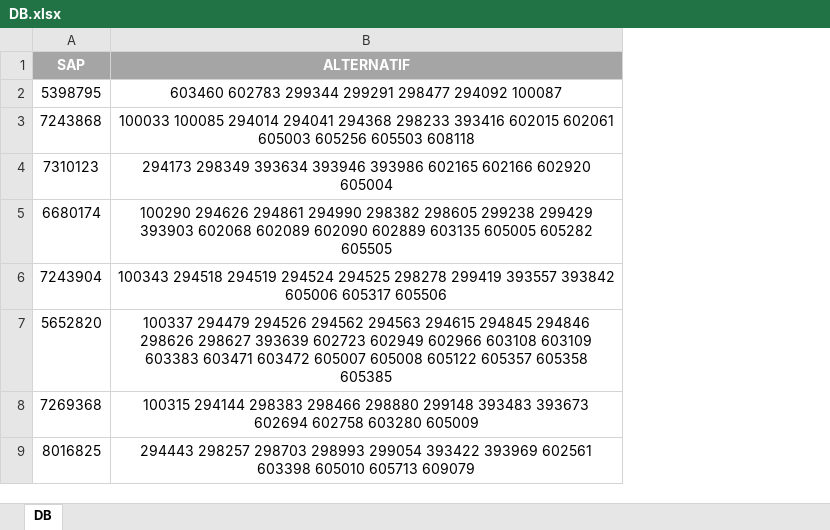
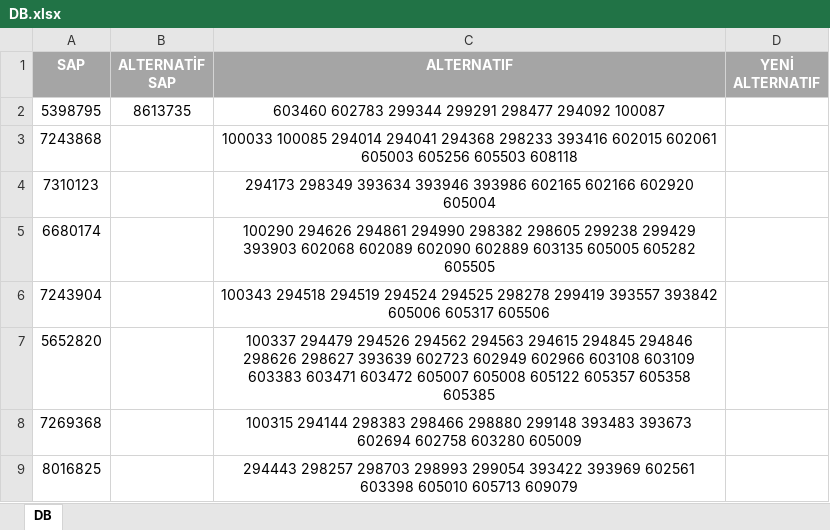
Before and after one commit to erdotsc/takim-stok-kontrol, an Excel workbook: DB.xlsx, sheet DB, drawn as a sheet; only a part is shown; values as stored, in another font and other column widths than the file's, no borders; conditional formats not drawn; the diff names each change by its address in the sheet, - before the commit and + after, or states it on an @@ line.

```diff
--- a/DB.xlsx (sheet DB)
+++ b/DB.xlsx (sheet DB)
+column B (ALTERNATİF SAP), row 2: 8613735
+column D (YENİ ALTERNATIF), empty
```
Also changed, not shown: 1 other file.
